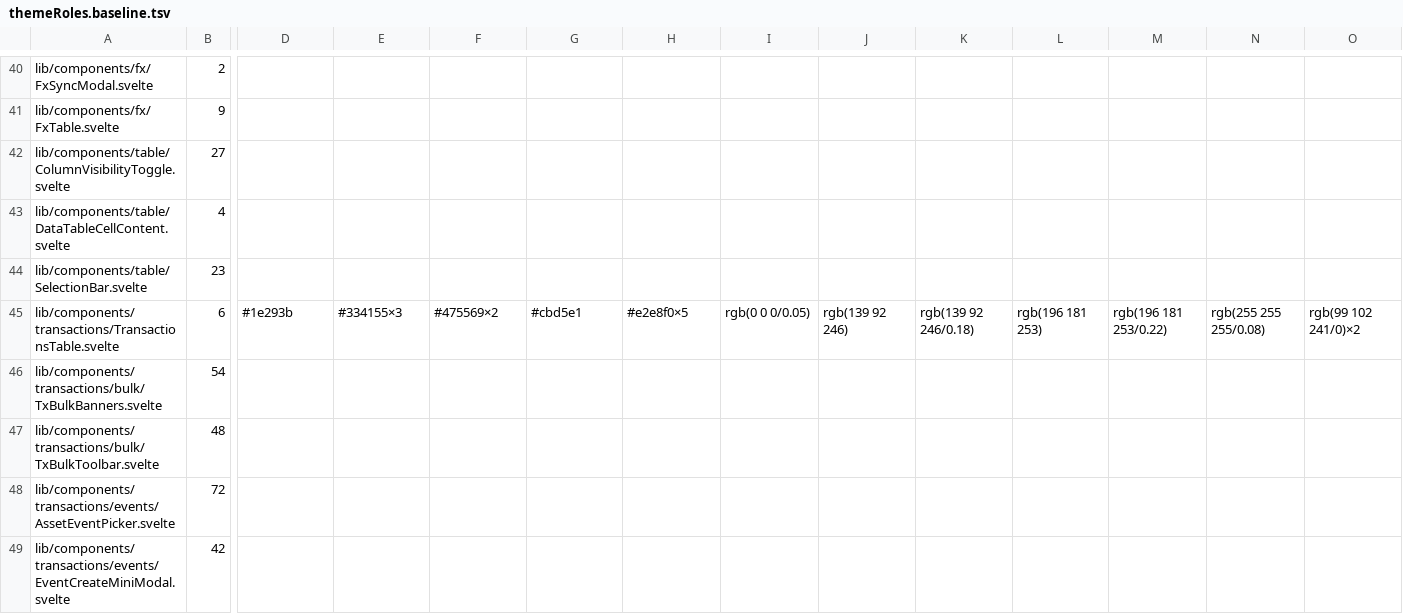
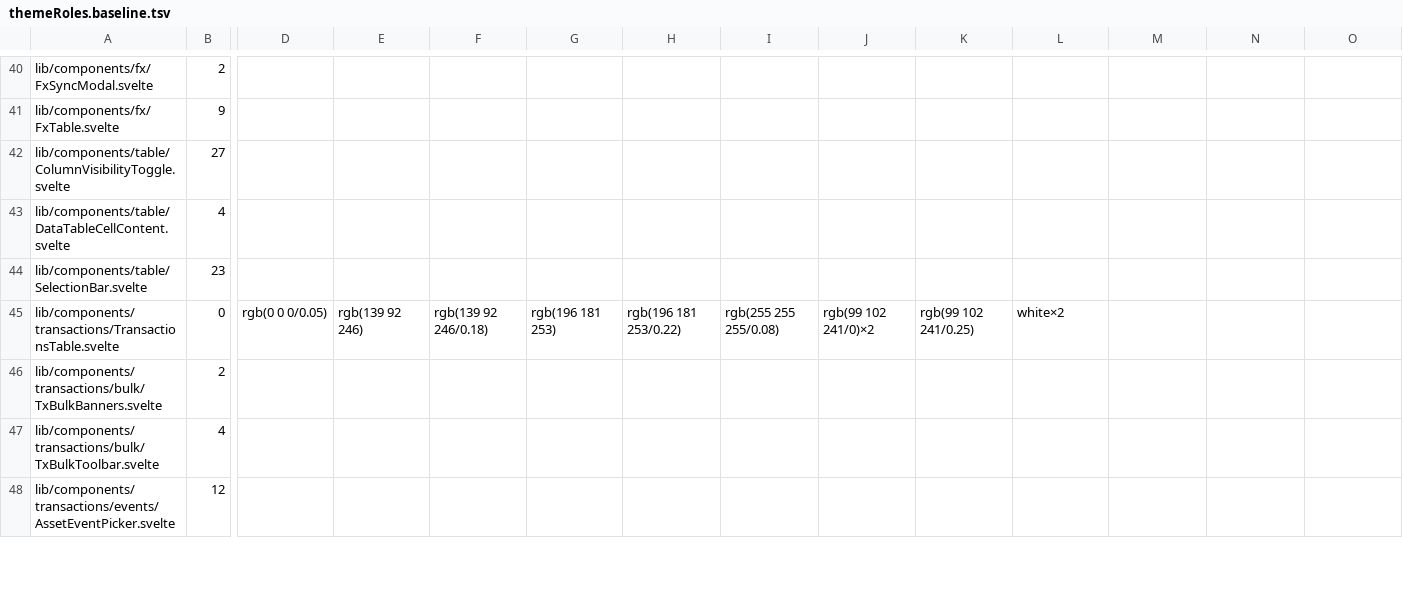
Before and after one commit to Librefolio/LibreFolio, a TSV file: frontend/src/themeRoles.baseline.tsv, drawn as a sheet; only a part is shown, gaps mark what is left out; rows hold the shown columns only; the diff covers the shown part only; the diff names each change by its address in the sheet, - before the commit and + after, or states it on an @@ line.

Commit message:
refactor(theme): transactions on colour roles
TR-1 page, table, action and merge modals; TR-2 form, WAC and
events; TR-3 bulk, picker and result banner; TR-4 compare.
Ratchet m1 8249 -> 7331, m2 54 -> 34. Categories, the switch, two
green confirms, the subtitle and 13 table literals stay legacy.
Migrated native fields take text and placeholder from the roles,
since the app.css dark rule for inputs skips -lf- elements.

```diff
--- a/frontend/src/themeRoles.baseline.tsv
+++ b/frontend/src/themeRoles.baseline.tsv
-B45: 6
+B45: 0
-D45: #1e293b
+D45: rgb(0 0 0/0.05)
-E45: #334155×3
+E45: rgb(139 92 246)
-F45: #475569×2
+F45: rgb(139 92 246/0.18)
-G45: #cbd5e1
+G45: rgb(196 181 253)
-H45: #e2e8f0×5
+H45: rgb(196 181 253/0.22)
-I45: rgb(0 0 0/0.05)
+I45: rgb(255 255 255/0.08)
-J45: rgb(139 92 246)
+J45: rgb(99 102 241/0)×2
-K45: rgb(139 92 246/0.18)
+K45: rgb(99 102 241/0.25)
-L45: rgb(196 181 253)
+L45: white×2
-M45: rgb(196 181 253/0.22)
+M45: (empty)
-N45: rgb(255 255 255/0.08)
+N45: (empty)
-O45: rgb(99 102 241/0)×2
+O45: (empty)
-B46: 54
+B46: 2
-B47: 48
+B47: 4
-B48: 72
+B48: 12
-row 49: lib/components/transactions/events/EventCreateMiniModal.svelte | 42
```
Also changed, not shown: 7 removed rows and 14 edited cells elsewhere in this file, 20 other files.
